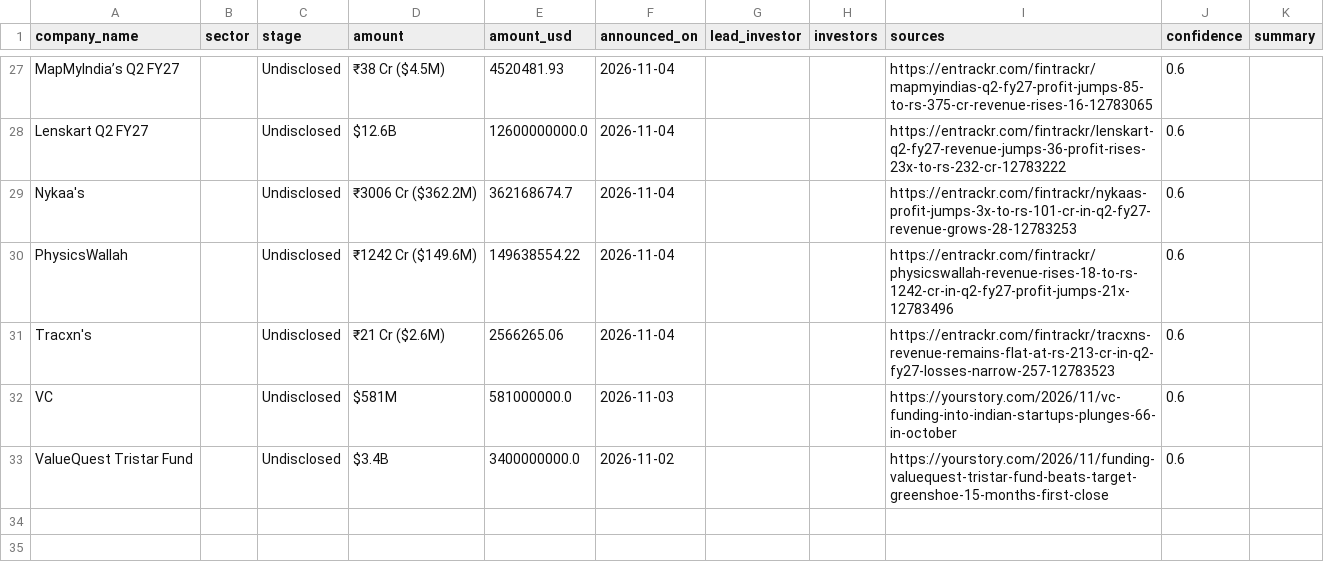
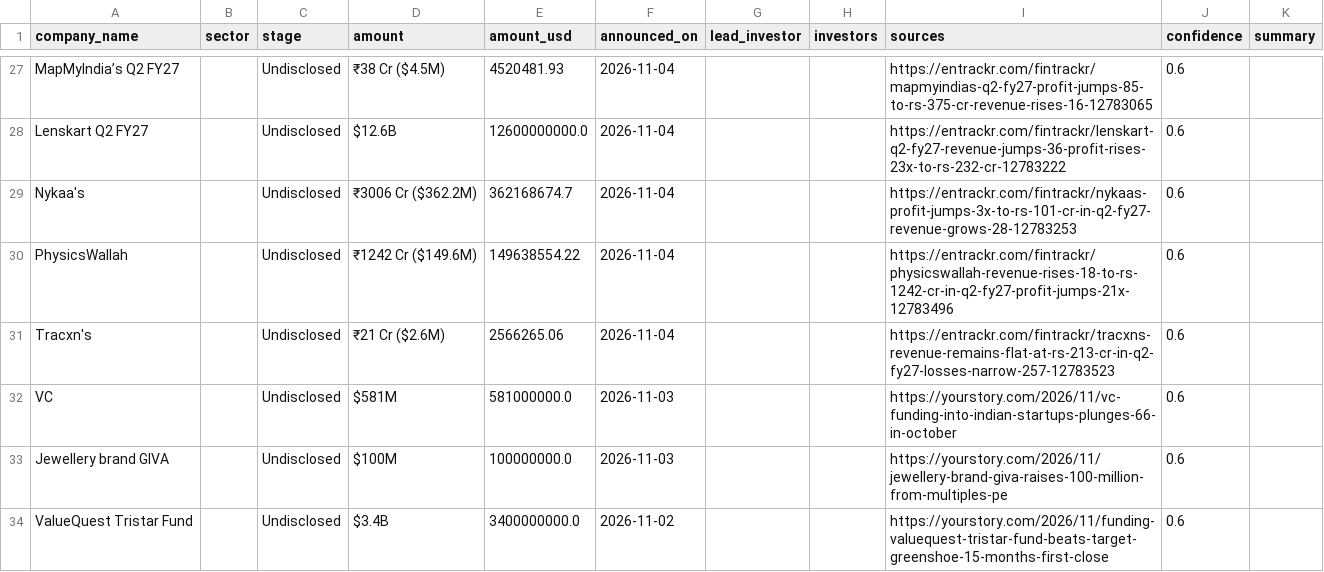
Before and after one commit to ryrk1020/indian-funding-pipeline, a CSV file: docs/rounds_latest.csv, drawn as a sheet; only a part is shown, gaps mark what is left out; the diff covers the shown part only; the diff names each change by its address in the sheet, - before the commit and + after, or states it on an @@ line.

```diff
--- a/docs/rounds_latest.csv
+++ b/docs/rounds_latest.csv
+row 33: Jewellery brand GIVA |  | Undisclosed | $100M | 100000000.0 | 2026-11-03 |  |  | https://yourstory.com/2026/11/jewellery-brand-giva-raises-100-million-from-multiples-pe | 0.6
```
Also changed, not shown: 7 added rows, 7 removed rows and 1 moved row elsewhere in this file, exports/sample_rounds.csv, 3 other files.
